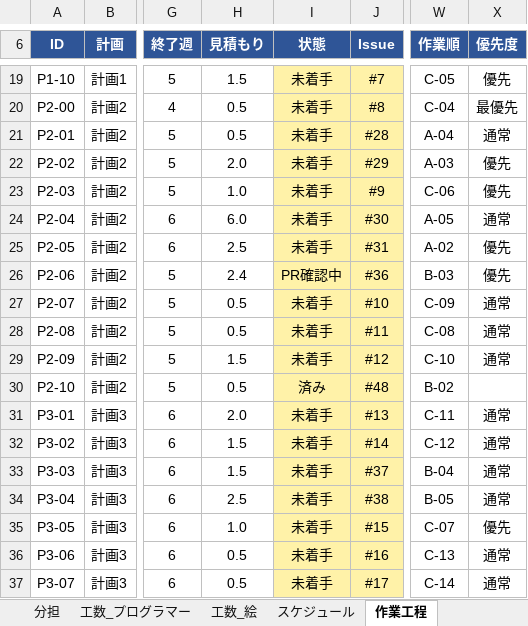
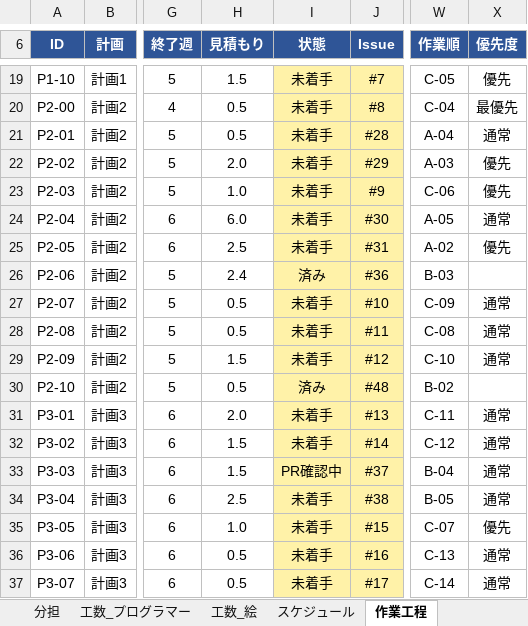
Before and after one commit to GP-Yoshihiro/PictoArcher, an Excel workbook: docs/PictoArcher_仕様書.xlsx, sheet 作業工程, drawn as a sheet; only a part is shown, gaps mark what is left out; values as stored, in another font and other column widths than the file's, no borders; conditional formats not drawn; the diff names each change by its address in the sheet, - before the commit and + after, or states it on an @@ line.

```diff
--- a/docs/PictoArcher_仕様書.xlsx (sheet 作業工程)
+++ b/docs/PictoArcher_仕様書.xlsx (sheet 作業工程)
-I26 (状態): PR確認中
+I26 (状態): 済み
-X26 (優先度): 優先
+X26 (優先度): (empty)
-I33 (状態): 未着手
+I33 (状態): PR確認中
```
Also changed, not shown: 25 other files.
